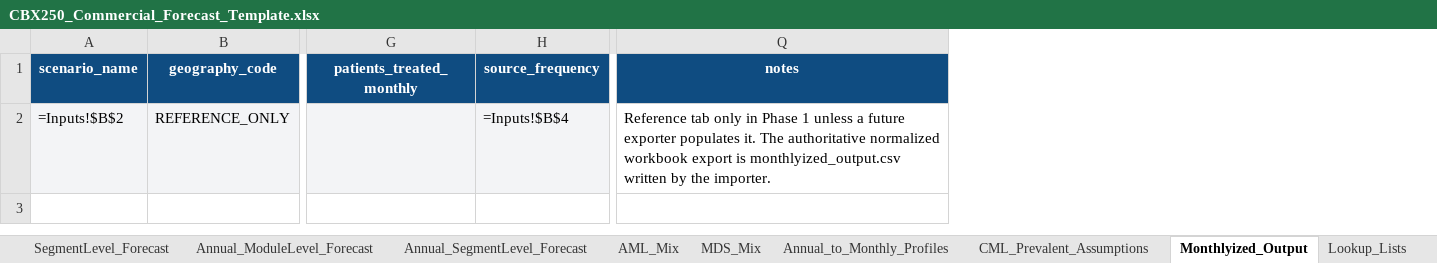
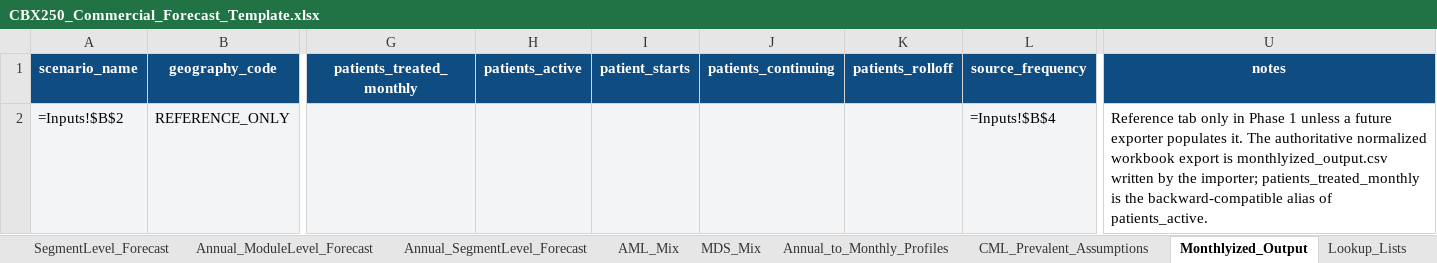
Before and after one commit to kevinchoxyz/Commercial-Demand-ChatGPT, an Excel workbook: templates/CBX250_Commercial_Forecast_Template.xlsx, sheet Monthlyized_Output, drawn as a sheet; only a part is shown, gaps mark what is left out; values as stored, in another font and other column widths than the file's, no borders; formulas without a stored value are shown as written; addresses are those after the commit; the diff names each change by its address in the sheet, - before the commit and + after, or states it on an @@ line.

```diff
--- a/templates/CBX250_Commercial_Forecast_Template.xlsx (sheet Monthlyized_Output)
+++ b/templates/CBX250_Commercial_Forecast_Template.xlsx (sheet Monthlyized_Output)
+column H (patients_active), empty
+column I (patient_starts), empty
+column J (patients_continuing), empty
+column K (patients_rolloff), empty
-U2 (notes): …by the importer.
+U2 (notes): …by the importer; patients_treated_monthly is the backward-compatible alias of patients_active.
```
Also changed, not shown: sheet Instructions, templates/CBX250_Model_Assumptions_Template.xlsx, 19 other files.
